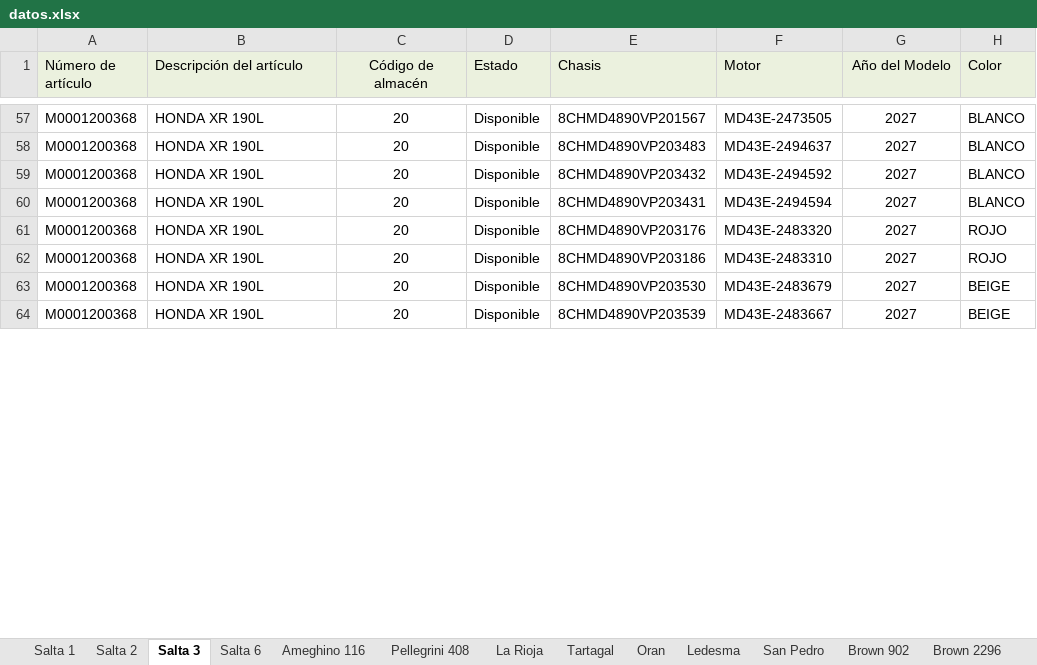
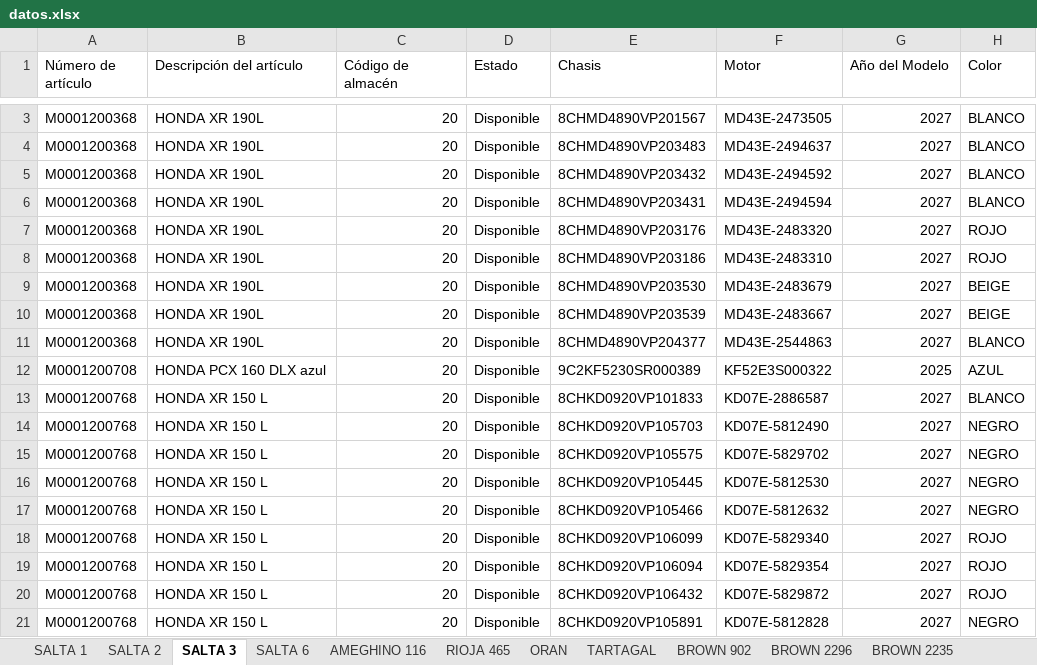
Before and after one commit to yuhmaksuc095-beep/logistica-jujuy, an Excel workbook: datos.xlsx, sheet SALTA 3, drawn as a sheet; only a part is shown, gaps mark what is left out; values as stored, in another font and other column widths than the file's, no borders; addresses are those after the commit; the diff covers the shown part only; the diff names each change by its address in the sheet, - before the commit and + after, or states it on an @@ line.

```diff
--- a/datos.xlsx (sheet SALTA 3)
+++ b/datos.xlsx (sheet SALTA 3)
-sheet tab: Salta 1
+sheet tab: SALTA 1
-sheet tab: Salta 2
+sheet tab: SALTA 2
-sheet tab: Salta 3
+sheet tab: SALTA 3
-sheet tab: Salta 6
+sheet tab: SALTA 6
-sheet tab: Ameghino 116
+sheet tab: AMEGHINO 116
-sheet tab: La Rioja
+sheet tab: RIOJA 465
-sheet tab: Tartagal
+sheet tab: ORAN
-sheet tab: Oran
+sheet tab: TARTAGAL
-sheet tab: Ledesma
+sheet tab: BROWN 902
-sheet tab: Brown 902
+sheet tab: BROWN 2296
-sheet tab: Brown 2296
+sheet tab: BROWN 2235
-sheet tab: Pellegrini 408
-A1:H1 fill: #EBF1DE
+A1:H1 fill: none
-C1 alignment: center
+C1 alignment: left
-G1 alignment: center
+G1 alignment: left
-C3:C10 alignment: center
+C3:C10 alignment: right
-G3:G10 alignment: center
+G3:G10 alignment: right
+row 11: M0001200368 | HONDA XR 190L | 20 | Disponible | 8CHMD4890VP204377 | MD43E-2544863 | 2027 | BLANCO
@@ row 26 moved to row 12: M0001200708 @@
@@ row 51 moved to row 13: M0001200768 @@
@@ row 52 moved to row 14: M0001200768 @@
+row 15: M0001200768 | HONDA XR 150 L | 20 | Disponible | 8CHKD0920VP105575 | KD07E-5829702 | 2027 | NEGRO
@@ row 53 moved to row 16: M0001200768 @@
@@ row 54 moved to row 17: M0001200768 @@
+row 18: M0001200768 | HONDA XR 150 L | 20 | Disponible | 8CHKD0920VP106099 | KD07E-5829340 | 2027 | ROJO
@@ row 56 moved to row 19: M0001200768 @@
+row 20: M0001200768 | HONDA XR 150 L | 20 | Disponible | 8CHKD0920VP106432 | KD07E-5829872 | 2027 | ROJO
+row 21: M0001200768 | HONDA XR 150 L | 20 | Disponible | 8CHKD0920VP105891 | KD07E-5812828 | 2027 | NEGRO
```
Also changed, not shown: 11 added rows, 21 removed rows, 28 moved rows and cell formats elsewhere in this sheet, sheet SAN PEDRO, sheet COCHUCHAL, sheet ORAN, sheet TARTAGAL, sheet BROWN 2296, sheet BROWN 2235, 8 more sheets, other sheet tabs.
